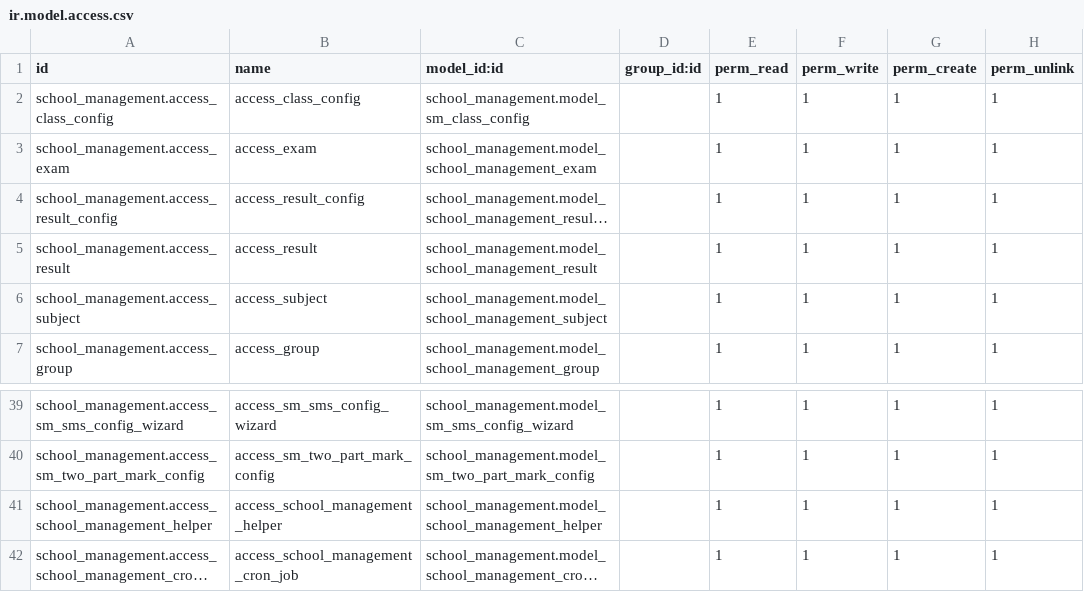
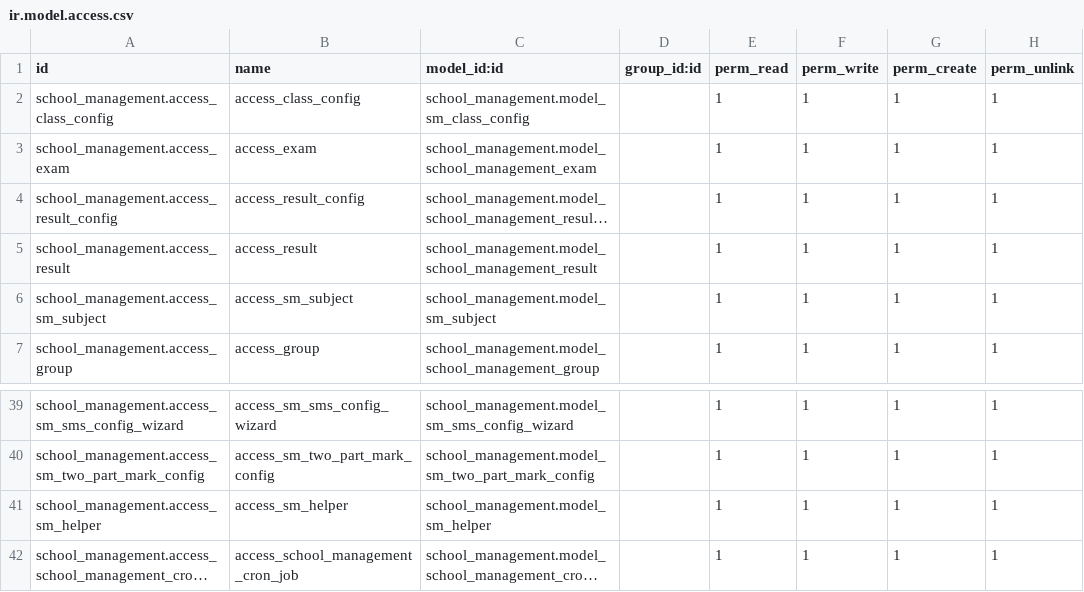
Before and after one commit to sattar-kuet/school_management, a CSV file: security/ir.model.access.csv, drawn as a sheet; only a part is shown, gaps mark what is left out; long unchanged cells end in …; the diff names each change by its address in the sheet, - before the commit and + after, or states it on an @@ line.

Commit message:
Fixed model related bug

```diff
--- a/security/ir.model.access.csv
+++ b/security/ir.model.access.csv
-A6 (id): school_management.access_subject
+A6 (id): school_management.access_sm_subject
-B6 (name): access_subject
+B6 (name): access_sm_subject
-C6 (model_id:id): school_management.model_school_management_subject
+C6 (model_id:id): school_management.model_sm_subject
-A41 (id): school_management.access_school_management_helper
+A41 (id): school_management.access_sm_helper
-B41 (name): access_school_management_helper
+B41 (name): access_sm_helper
-C41 (model_id:id): school_management.model_school_management_helper
+C41 (model_id:id): school_management.model_sm_helper
```
Also changed, not shown: 6 other files.
